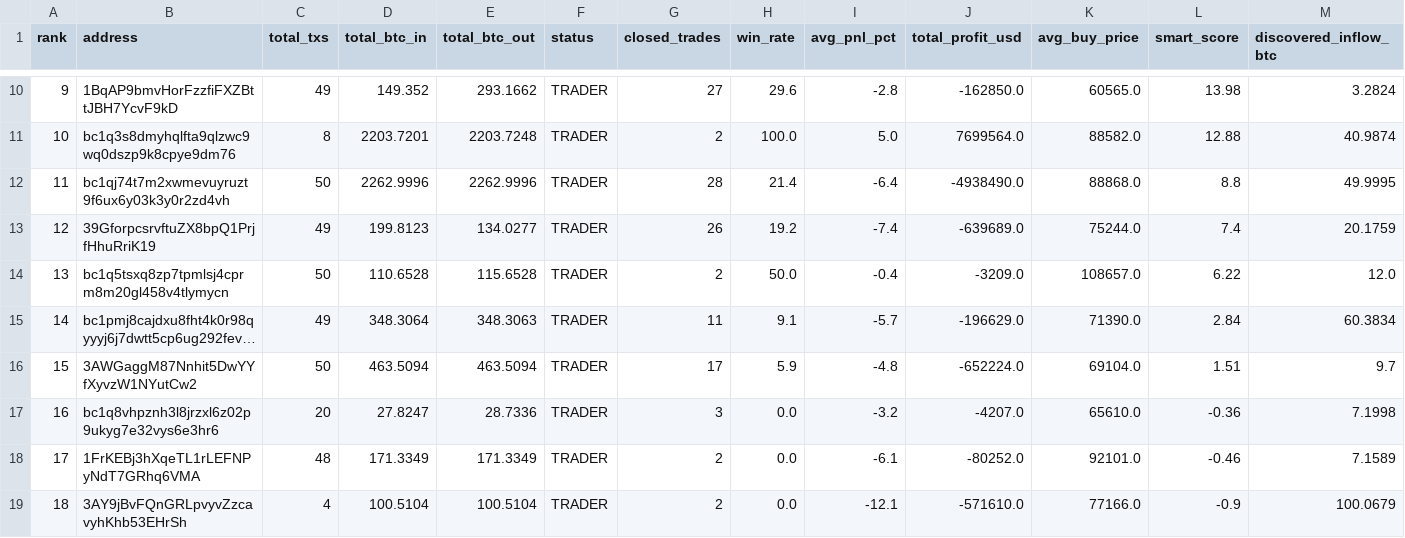
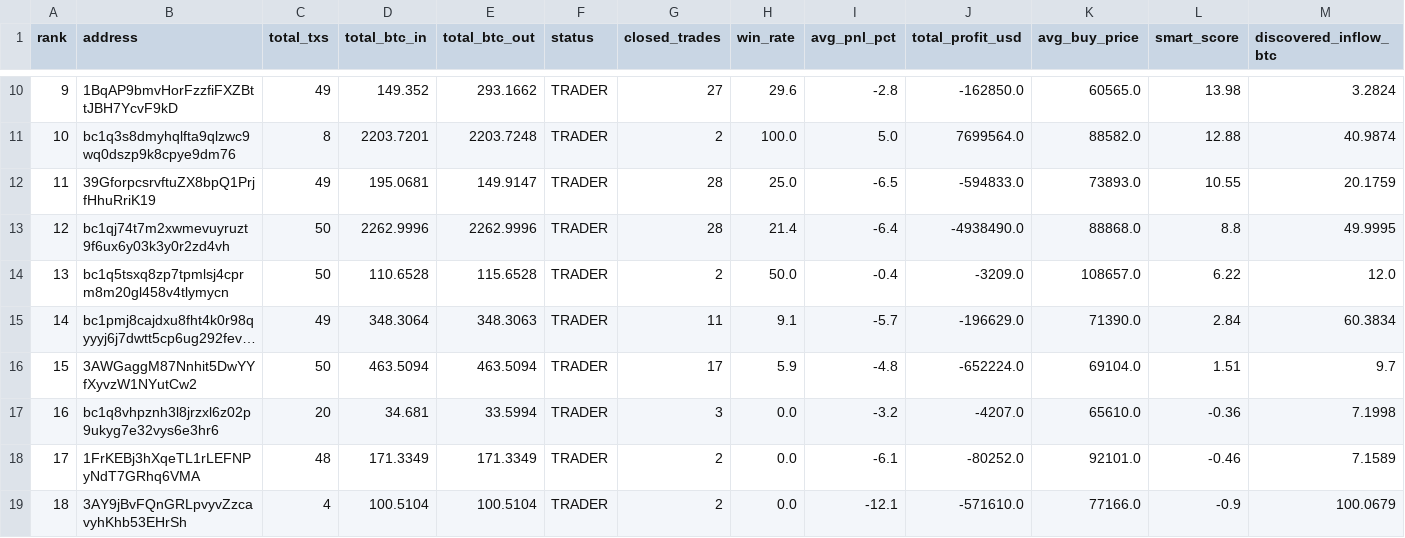
Before and after one commit to nierozgarniety/grubasy-tracker, a CSV file: grubasy_ranking.csv, drawn as a sheet; only a part is shown, gaps mark what is left out; long unchanged cells end in ….

Commit message:
Update 2026-06-22 22:06 UTC

```diff
--- a/grubasy_ranking.csv
+++ b/grubasy_ranking.csv
@@ -11,4 +11,4 @@ rank,address,total_txs,total_btc_in,total_btc_out,status,closed_trades,win_rate,
 10,bc1q3s8dmyhqlfta9qlzwc9wq0dszp9k8cpye9dm76,8,2203.7201,2203.7248,TRADER,2,100.0,5.0,7699564.0,88582.0,12.88,40.9874
-11,bc1qj74t7m2xwmevuyruzt9f6ux6y03k3y0r2zd4vh,50,2262.9996,2262.9996,TRADER,28,21.4,-6.4,-4938490.0,88868.0,8.8,49.9995
-12,39GforpcsrvftuZX8bpQ1PrjfHhuRriK19,49,199.8123,134.0277,TRADER,26,19.2,-7.4,-639689.0,75244.0,7.4,20.1759
+11,39GforpcsrvftuZX8bpQ1PrjfHhuRriK19,49,195.0681,149.9147,TRADER,28,25.0,-6.5,-594833.0,73893.0,10.55,20.1759
+12,bc1qj74t7m2xwmevuyruzt9f6ux6y03k3y0r2zd4vh,50,2262.9996,2262.9996,TRADER,28,21.4,-6.4,-4938490.0,88868.0,8.8,49.9995
 13,bc1q5tsxq8zp7tpmlsj4cprm8m20gl458v4tlymycn,50,110.6528,115.6528,TRADER,2,50.0,-0.4,-3209.0,108657.0,6.22,12.0
@@ -16,3 +16,3 @@ rank,address,total_txs,total_btc_in,total_btc_out,status,closed_trades,win_rate,
 15,3AWGaggM87Nnhit5DwYYfXyvzW1NYutCw2,50,463.5094,463.5094,TRADER,17,5.9,-4.8,-652224.0,69104.0,1.51,9.7
-16,bc1q8vhpznh3l8jrzxl6z02p9ukyg7e32vys6e3hr6,20,27.8247,28.7336,TRADER,3,0.0,-3.2,-4207.0,65610.0,-0.36,7.1998
+16,bc1q8vhpznh3l8jrzxl6z02p9ukyg7e32vys6e3hr6,20,34.681,33.5994,TRADER,3,0.0,-3.2,-4207.0,65610.0,-0.36,7.1998
 17,1FrKEBj3hXqeTL1rLEFNPyNdT7GRhq6VMA,48,171.3349,171.3349,TRADER,2,0.0,-6.1,-80252.0,92101.0,-0.46,7.1589
```
